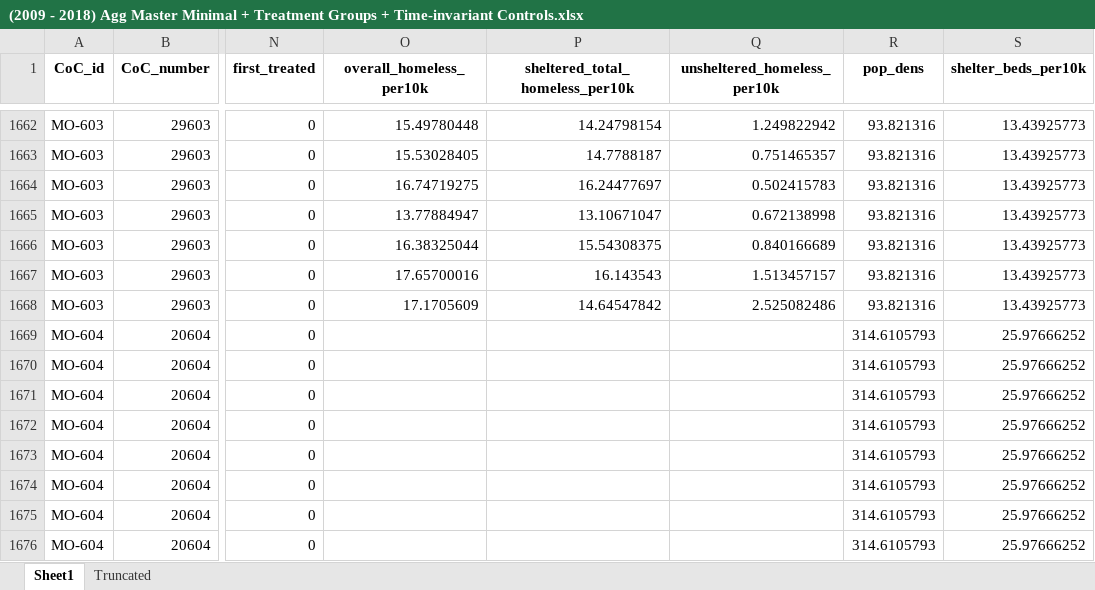
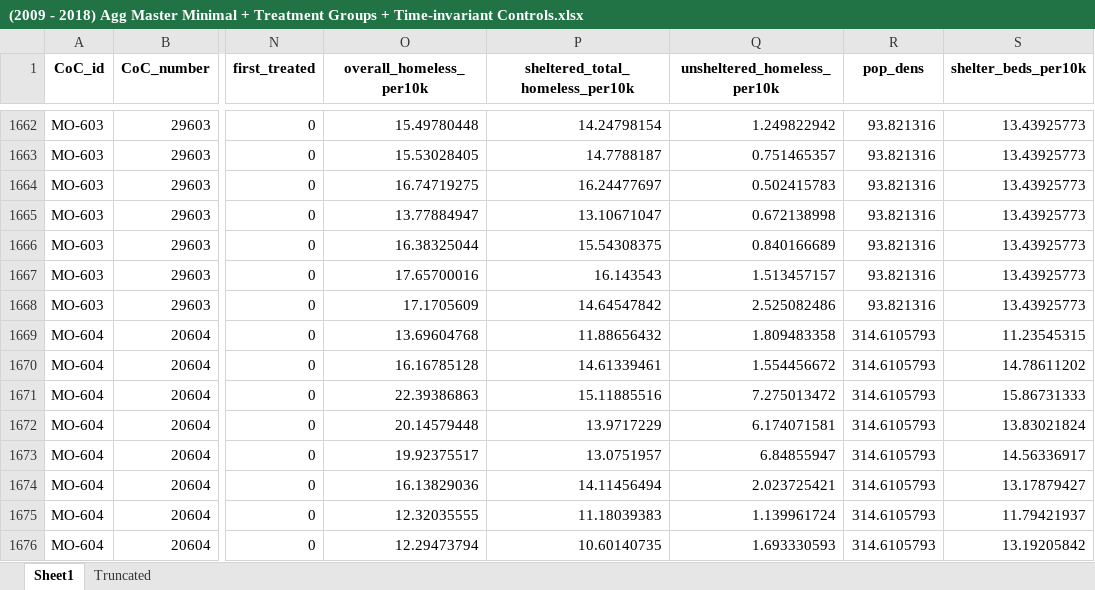
Before and after one commit to AustinSanderson/Data-Analysis, an Excel workbook: (2009 - 2018) Agg Master Minimal + Treatment Groups + Time-invariant Controls.xlsx, sheet Sheet1, drawn as a sheet; only a part is shown, gaps mark what is left out; values as stored, in another font and other column widths than the file's, no borders; the diff covers the shown part only; the diff names each change by its address in the sheet, - before the commit and + after, or states it on an @@ line.

Commit message:
Updated data

```diff
--- a/(2009 - 2018) Agg Master Minimal + Treatment Groups + Time-invariant Controls.xlsx (sheet Sheet1)
+++ b/(2009 - 2018) Agg Master Minimal + Treatment Groups + Time-invariant Controls.xlsx (sheet Sheet1)
-O1669 (overall_homeless_per10k): (empty)
+O1669 (overall_homeless_per10k): 13.69604768
-P1669 (sheltered_total_homeless_per10k): (empty)
+P1669 (sheltered_total_homeless_per10k): 11.88656432
-Q1669 (unsheltered_homeless_per10k): (empty)
+Q1669 (unsheltered_homeless_per10k): 1.809483358
-S1669 (shelter_beds_per10k): 25.97666252
+S1669 (shelter_beds_per10k): 11.23545315
-O1670 (overall_homeless_per10k): (empty)
+O1670 (overall_homeless_per10k): 16.16785128
-P1670 (sheltered_total_homeless_per10k): (empty)
+P1670 (sheltered_total_homeless_per10k): 14.61339461
-Q1670 (unsheltered_homeless_per10k): (empty)
+Q1670 (unsheltered_homeless_per10k): 1.554456672
-S1670 (shelter_beds_per10k): 25.97666252
+S1670 (shelter_beds_per10k): 14.78611202
-O1671 (overall_homeless_per10k): (empty)
+O1671 (overall_homeless_per10k): 22.39386863
-P1671 (sheltered_total_homeless_per10k): (empty)
+P1671 (sheltered_total_homeless_per10k): 15.11885516
-Q1671 (unsheltered_homeless_per10k): (empty)
+Q1671 (unsheltered_homeless_per10k): 7.275013472
-S1671 (shelter_beds_per10k): 25.97666252
+S1671 (shelter_beds_per10k): 15.86731333
-O1672 (overall_homeless_per10k): (empty)
+O1672 (overall_homeless_per10k): 20.14579448
-P1672 (sheltered_total_homeless_per10k): (empty)
+P1672 (sheltered_total_homeless_per10k): 13.9717229
-Q1672 (unsheltered_homeless_per10k): (empty)
+Q1672 (unsheltered_homeless_per10k): 6.174071581
-S1672 (shelter_beds_per10k): 25.97666252
+S1672 (shelter_beds_per10k): 13.83021824
-O1673 (overall_homeless_per10k): (empty)
+O1673 (overall_homeless_per10k): 19.92375517
-P1673 (sheltered_total_homeless_per10k): (empty)
+P1673 (sheltered_total_homeless_per10k): 13.0751957
-Q1673 (unsheltered_homeless_per10k): (empty)
+Q1673 (unsheltered_homeless_per10k): 6.84855947
-S1673 (shelter_beds_per10k): 25.97666252
+S1673 (shelter_beds_per10k): 14.56336917
-O1674 (overall_homeless_per10k): (empty)
+O1674 (overall_homeless_per10k): 16.13829036
-P1674 (sheltered_total_homeless_per10k): (empty)
+P1674 (sheltered_total_homeless_per10k): 14.11456494
-Q1674 (unsheltered_homeless_per10k): (empty)
+Q1674 (unsheltered_homeless_per10k): 2.023725421
-S1674 (shelter_beds_per10k): 25.97666252
+S1674 (shelter_beds_per10k): 13.17879427
-O1675 (overall_homeless_per10k): (empty)
+O1675 (overall_homeless_per10k): 12.32035555
-P1675 (sheltered_total_homeless_per10k): (empty)
+P1675 (sheltered_total_homeless_per10k): 11.18039383
-Q1675 (unsheltered_homeless_per10k): (empty)
+Q1675 (unsheltered_homeless_per10k): 1.139961724
-S1675 (shelter_beds_per10k): 25.97666252
+S1675 (shelter_beds_per10k): 11.79421937
-O1676 (overall_homeless_per10k): (empty)
+O1676 (overall_homeless_per10k): 12.29473794
-P1676 (sheltered_total_homeless_per10k): (empty)
+P1676 (sheltered_total_homeless_per10k): 10.60140735
-Q1676 (unsheltered_homeless_per10k): (empty)
+Q1676 (unsheltered_homeless_per10k): 1.693330593
-S1676 (shelter_beds_per10k): 25.97666252
+S1676 (shelter_beds_per10k): 13.19205842
```
Also changed, not shown: 3 removed rows and 8 edited cells elsewhere in this sheet, 3 other files.
